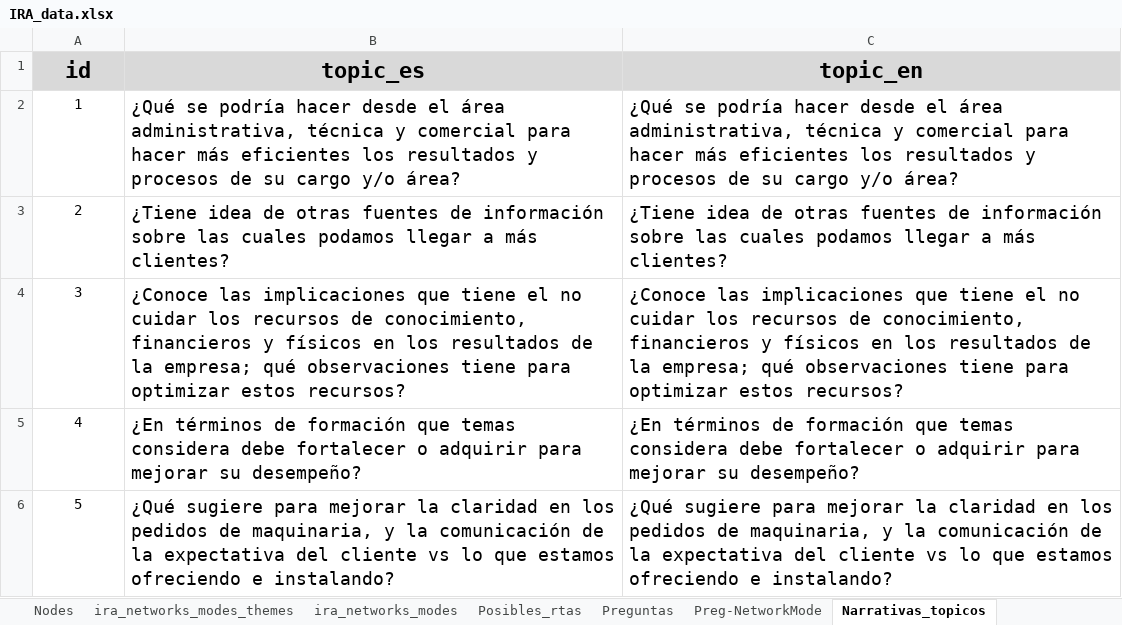
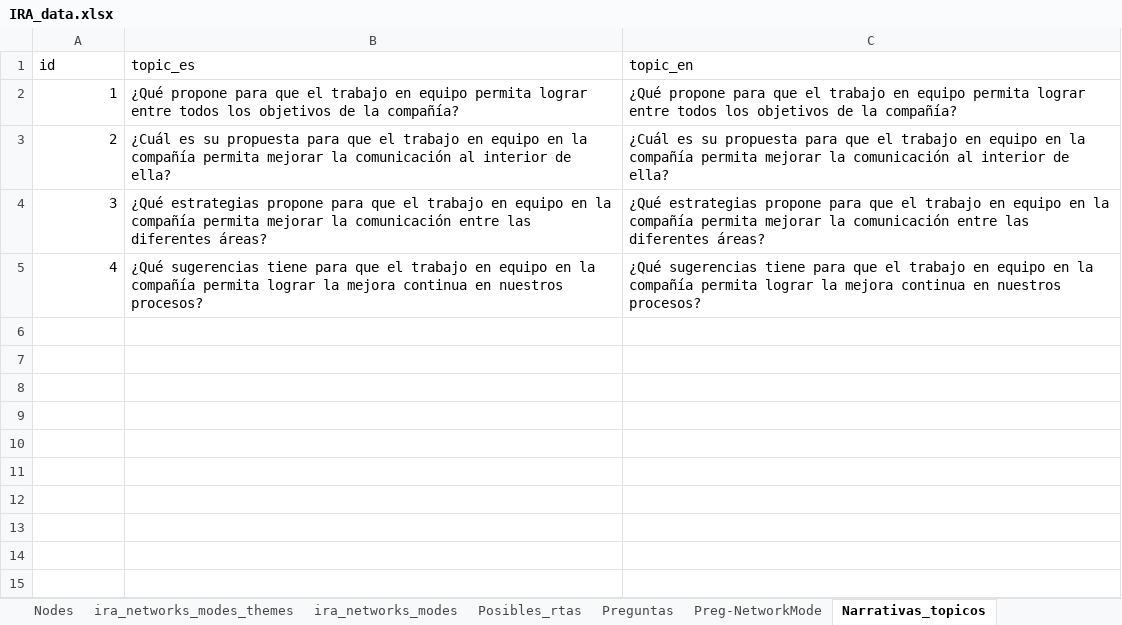
Before and after one commit to FNACUser/Forms-vue, an Excel workbook: backend/data/IRA_data.xlsx, sheet Narrativas_topicos, drawn as a sheet; values as stored, in another font and other column widths than the file's, no borders; the diff names each change by its address in the sheet, - before the commit and + after, or states it on an @@ line.

```diff
--- a/backend/data/IRA_data.xlsx (sheet Narrativas_topicos)
+++ b/backend/data/IRA_data.xlsx (sheet Narrativas_topicos)
@@ A1:C1 fill: #D9D9D9 → none, bold: on → off, text size: smaller, alignment: center → left @@
-A2:A5 alignment: center
+A2:A5 alignment: right
-B2 (topic_es): ¿Qué se podría hacer desde el área administrativa, técnica y comercial para hacer más eficientes los resultados y procesos de su cargo y/o área?
+B2 (topic_es): ¿Qué propone para que el trabajo en equipo permita lograr entre todos los objetivos de la compañía?
@@ B2:C5 text size: smaller @@
-C2 (topic_en): ¿Qué se podría hacer desde el área administrativa, técnica y comercial para hacer más eficientes los resultados y procesos de su cargo y/o área?
+C2 (topic_en): ¿Qué propone para que el trabajo en equipo permita lograr entre todos los objetivos de la compañía?
-B3 (topic_es): ¿Tiene idea de otras fuentes de información sobre las cuales podamos llegar a más clientes?
+B3 (topic_es): ¿Cuál es su propuesta para que el trabajo en equipo en la compañía permita mejorar la comunicación al interior de ella?
-C3 (topic_en): ¿Tiene idea de otras fuentes de información sobre las cuales podamos llegar a más clientes?
+C3 (topic_en): ¿Cuál es su propuesta para que el trabajo en equipo en la compañía permita mejorar la comunicación al interior de ella?
-B4 (topic_es): ¿Conoce las implicaciones que tiene el no cuidar los recursos de conocimiento, financieros y físicos en los resultados de la empresa; qué observaciones tiene para optimizar estos recursos?
+B4 (topic_es): ¿Qué estrategias propone para que el trabajo en equipo en la compañía permita mejorar la comunicación entre las diferentes áreas?
-C4 (topic_en): ¿Conoce las implicaciones que tiene el no cuidar los recursos de conocimiento, financieros y físicos en los resultados de la empresa; qué observaciones tiene para optimizar estos recursos?
+C4 (topic_en): ¿Qué estrategias propone para que el trabajo en equipo en la compañía permita mejorar la comunicación entre las diferentes áreas?
-B5 (topic_es): ¿En términos de formación que temas considera debe fortalecer o adquirir para mejorar su desempeño?
+B5 (topic_es): ¿Qué sugerencias tiene para que el trabajo en equipo en la compañía permita lograr la mejora continua en nuestros procesos?
-C5 (topic_en): ¿En términos de formación que temas considera debe fortalecer o adquirir para mejorar su desempeño?
+C5 (topic_en): ¿Qué sugerencias tiene para que el trabajo en equipo en la compañía permita lograr la mejora continua en nuestros procesos?
-row 6: 5 | ¿Qué sugiere para mejorar la claridad en los pedidos de maquinaria, y la comunicación de la expectativa del cliente vs lo que estamos ofreciendo e instalando? | ¿Qué sugiere para mejorar la claridad en los pedidos de maquinaria, y la comunicación de la expectativa del cliente vs lo que estamos ofreciendo e instalando?
```
Also changed, not shown: sheet Nodes, sheet ira_nodes_segments, sheet Node_segment_categories, sheet Networks, sheet Posibles_rtas, sheet ira_networks_modes, backend/data/domecq/IRA_data_update_DOMECQ.xlsx, 1 other file.
